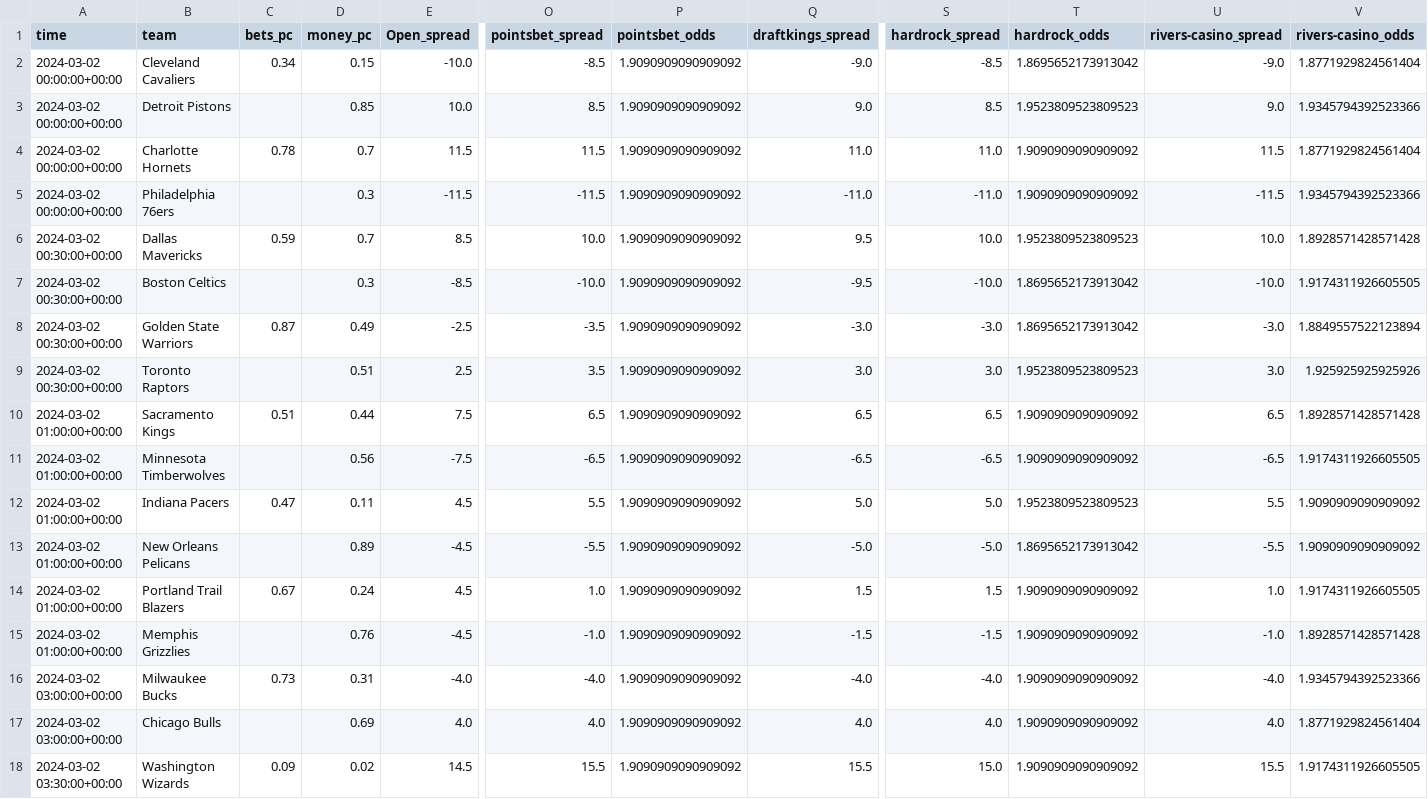
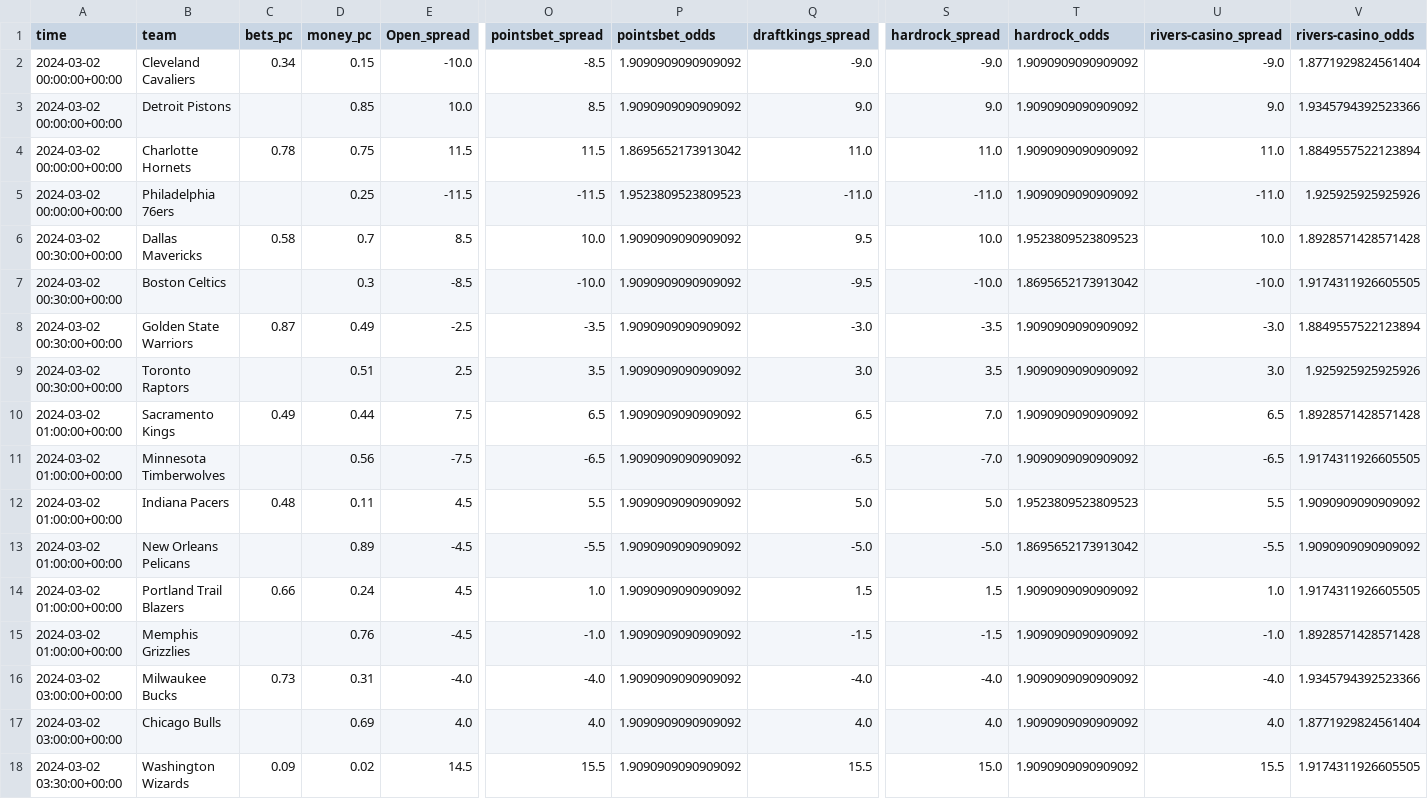
Before and after one commit to Donalcon/reverse_line_movement, a CSV file: nba_spread_df.csv, drawn as a sheet; only a part is shown, gaps mark what is left out; the diff names each change by its address in the sheet, - before the commit and + after, or states it on an @@ line.

```diff
--- a/nba_spread_df.csv
+++ b/nba_spread_df.csv
-S2 (hardrock_spread): -8.5
+S2 (hardrock_spread): -9.0
-T2 (hardrock_odds): 1.8695652173913042
+T2 (hardrock_odds): 1.9090909090909092
-S3 (hardrock_spread): 8.5
+S3 (hardrock_spread): 9.0
-T3 (hardrock_odds): 1.9523809523809523
+T3 (hardrock_odds): 1.9090909090909092
-D4 (money_pc): 0.7
+D4 (money_pc): 0.75
-P4 (pointsbet_odds): 1.9090909090909092
+P4 (pointsbet_odds): 1.8695652173913042
-U4 (rivers-casino_spread): 11.5
+U4 (rivers-casino_spread): 11.0
-V4 (rivers-casino_odds): 1.8771929824561404
+V4 (rivers-casino_odds): 1.8849557522123894
-D5 (money_pc): 0.3
+D5 (money_pc): 0.25
-P5 (pointsbet_odds): 1.9090909090909092
+P5 (pointsbet_odds): 1.9523809523809523
-U5 (rivers-casino_spread): -11.5
+U5 (rivers-casino_spread): -11.0
-V5 (rivers-casino_odds): 1.9345794392523366
+V5 (rivers-casino_odds): 1.925925925925926
-C6 (bets_pc): 0.59
+C6 (bets_pc): 0.58
-S8 (hardrock_spread): -3.0
+S8 (hardrock_spread): -3.5
-T8 (hardrock_odds): 1.8695652173913042
+T8 (hardrock_odds): 1.9090909090909092
-S9 (hardrock_spread): 3.0
+S9 (hardrock_spread): 3.5
-T9 (hardrock_odds): 1.9523809523809523
+T9 (hardrock_odds): 1.9090909090909092
-C10 (bets_pc): 0.51
+C10 (bets_pc): 0.49
-S10 (hardrock_spread): 6.5
+S10 (hardrock_spread): 7.0
-S11 (hardrock_spread): -6.5
+S11 (hardrock_spread): -7.0
-C12 (bets_pc): 0.47
+C12 (bets_pc): 0.48
-C14 (bets_pc): 0.67
+C14 (bets_pc): 0.66
```
Also changed, not shown: nba_total_df.csv.
